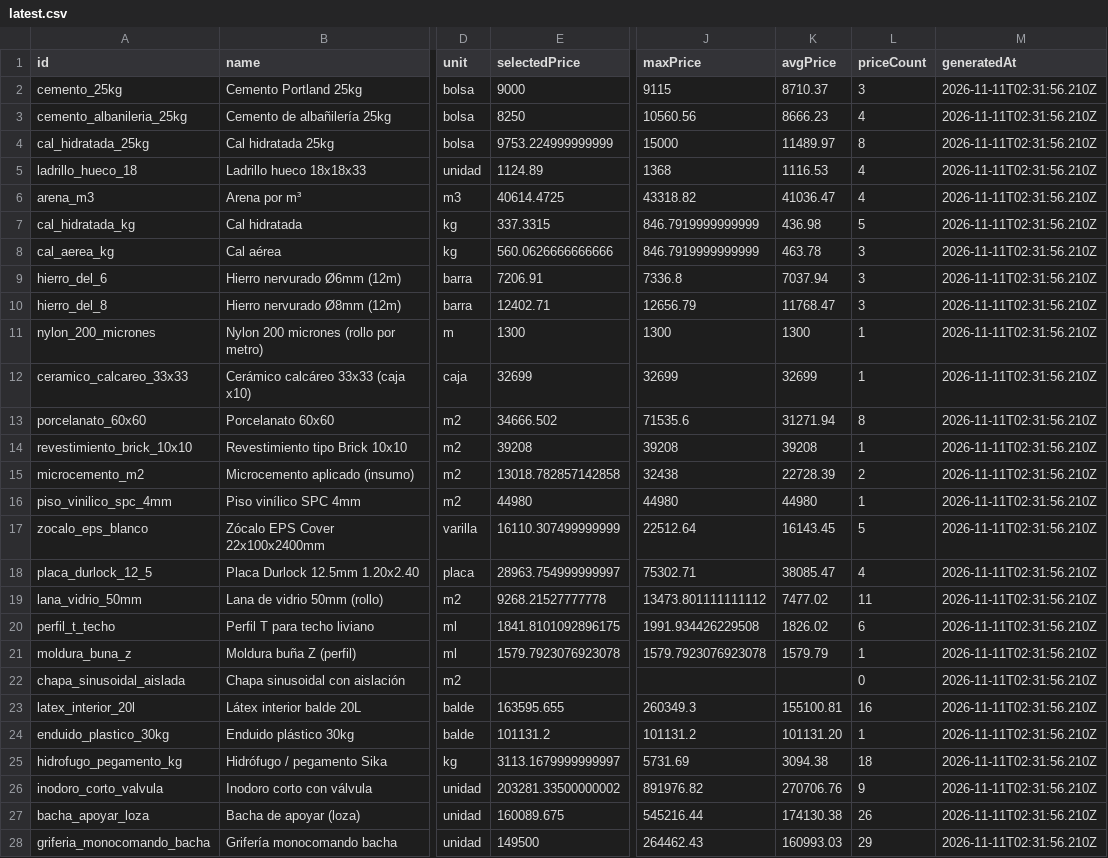
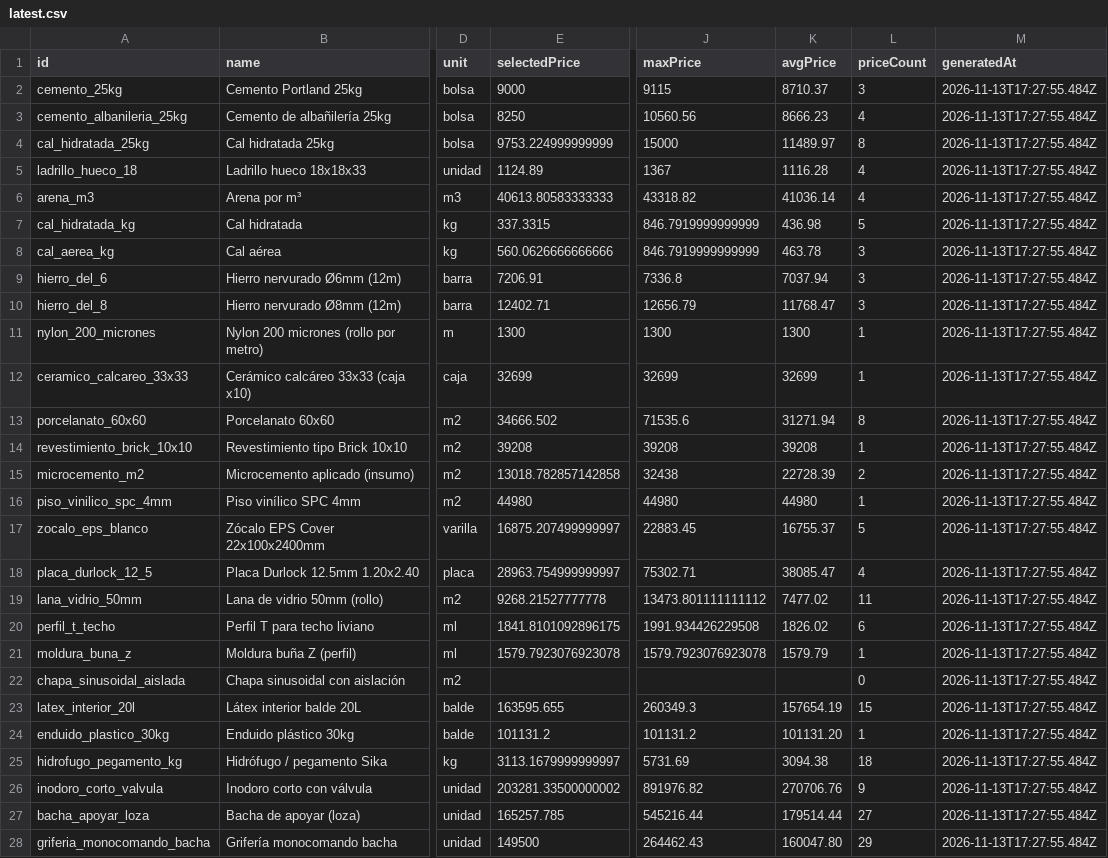
Before and after one commit to faculoyarte/kapta-prices, a CSV file: latest.csv, drawn as a sheet; only a part is shown, gaps mark what is left out; the diff covers the shown part only; the diff names each change by its address in the sheet, - before the commit and + after, or states it on an @@ line.

Commit message:
prices: daily update 2026-11-13

```diff
--- a/latest.csv
+++ b/latest.csv
-M2:M28 (generatedAt): 2026-11-11T02:31:56.210Z
+M2:M28 (generatedAt): 2026-11-13T17:27:55.484Z
-J5 (maxPrice): 1368
+J5 (maxPrice): 1367
-K5 (avgPrice): 1116.53
+K5 (avgPrice): 1116.28
-E6 (selectedPrice): 40614.4725
+E6 (selectedPrice): 40613.80583333333
-K6 (avgPrice): 41036.47
+K6 (avgPrice): 41036.14
-E17 (selectedPrice): 16110.307499999999
+E17 (selectedPrice): 16875.207499999997
-J17 (maxPrice): 22512.64
+J17 (maxPrice): 22883.45
-K17 (avgPrice): 16143.45
+K17 (avgPrice): 16755.37
-K23 (avgPrice): 155100.81
+K23 (avgPrice): 157654.19
-L23 (priceCount): 16
+L23 (priceCount): 15
-E27 (selectedPrice): 160089.675
+E27 (selectedPrice): 165257.785
-K27 (avgPrice): 174130.38
+K27 (avgPrice): 179514.44
-L27 (priceCount): 26
+L27 (priceCount): 27
-K28 (avgPrice): 160993.03
+K28 (avgPrice): 160047.80
```
Also changed, not shown: 15 edited cells elsewhere in this file, 4 other files.
